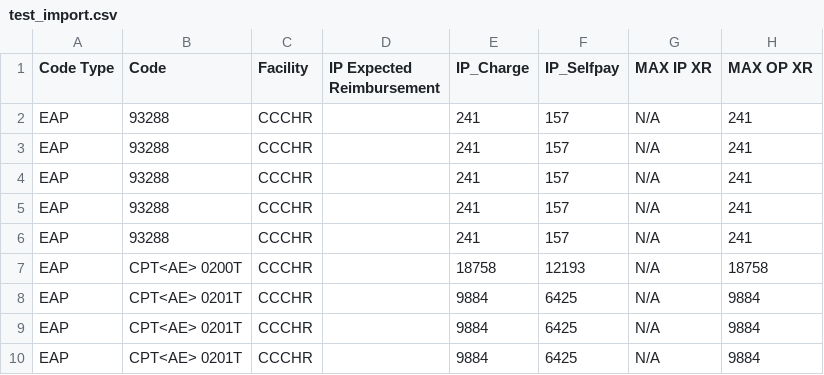
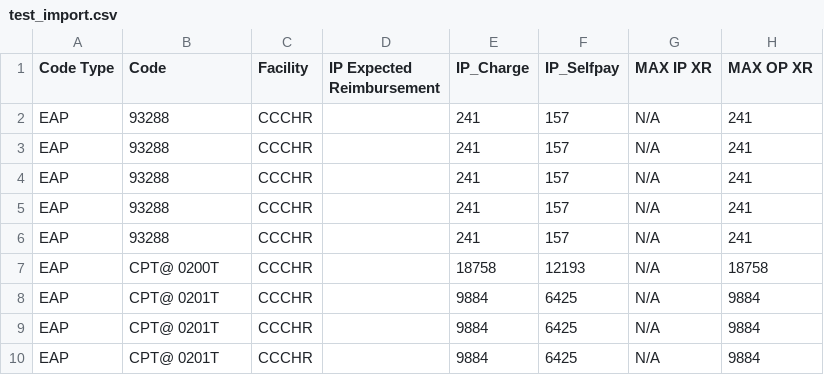
Before and after one commit to liwang0904/med_cost, a CSV file: DATA/OH/cleveland-clinic-childrens-hospital-for-rehabilitation/test_import.csv, drawn as a sheet; only a part is shown; the diff names each change by its address in the sheet, - before the commit and + after, or states it on an @@ line.

Commit message:
Update test_import.csv

```diff
--- a/DATA/OH/cleveland-clinic-childrens-hospital-for-rehabilitation/test_import.csv
+++ b/DATA/OH/cleveland-clinic-childrens-hospital-for-rehabilitation/test_import.csv
-B7 (Code): CPT<AE> 0200T
+B7 (Code): CPT@ 0200T
-B8:B10 (Code): CPT<AE> 0201T
+B8:B10 (Code): CPT@ 0201T
```
